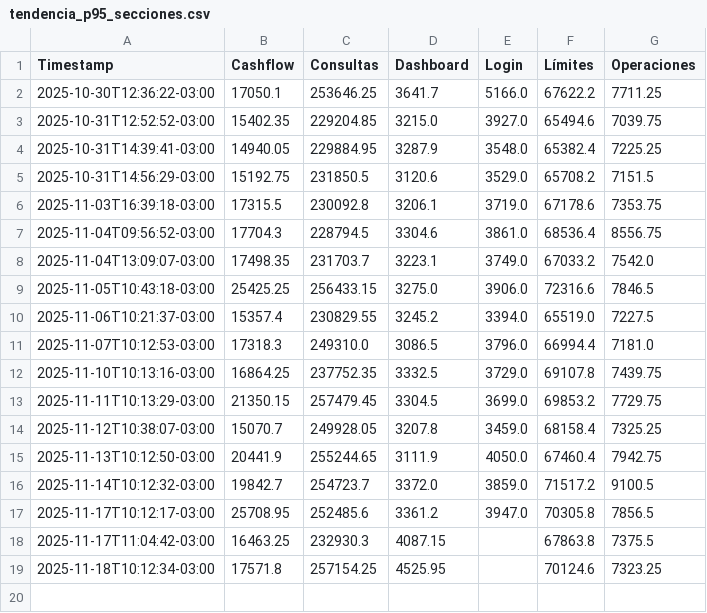
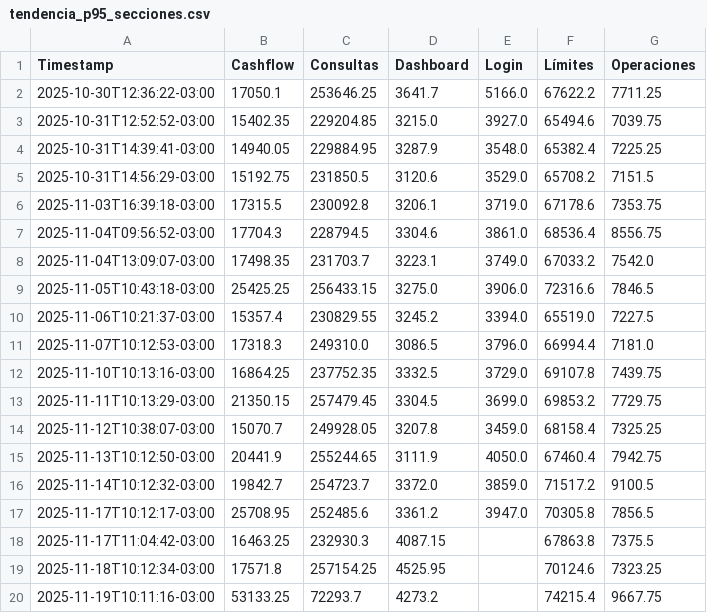
Before and after one commit to chbazan/tr_cypress_reports, a CSV file: Testing/Petersen/tendencia_p95_secciones.csv, drawn as a sheet.

```diff
--- a/Testing/Petersen/tendencia_p95_secciones.csv
+++ b/Testing/Petersen/tendencia_p95_secciones.csv
@@ -19 +19,2 @@ Timestamp,Cashflow,Consultas,Dashboard,Login,Límites,Operaciones
 2025-11-18T10:12:34-03:00,17571.8,257154.25,4525.95,,70124.6,7323.25
+2025-11-19T10:11:16-03:00,53133.25,72293.7,4273.2,,74215.4,9667.75
```
Also changed, not shown: Testing/Petersen/tendencia_p95_versiones.csv, raw_data.csv, 8 other files.
